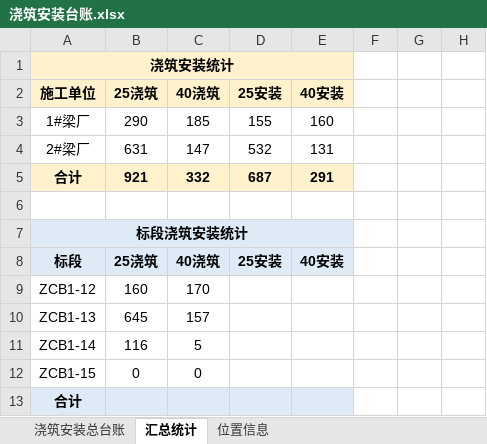
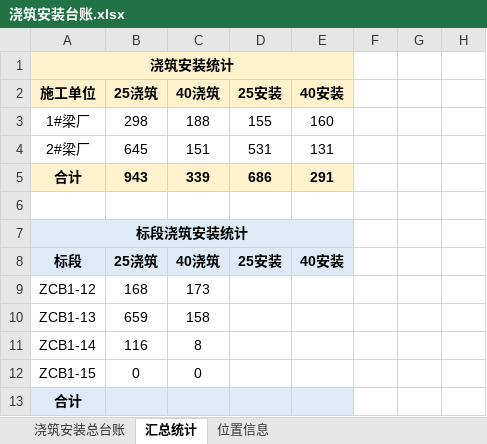
Before and after one commit to FsterThanLight/Automated_office, an Excel workbook: 产值日报自动更新/浇筑安装台账.xlsx, sheet 汇总统计, drawn as a sheet; only a part is shown; values as stored, in another font and other column widths than the file's, no borders; the diff names each change by its address in the sheet, - before the commit and + after, or states it on an @@ line.

```diff
--- a/产值日报自动更新/浇筑安装台账.xlsx (sheet 汇总统计)
+++ b/产值日报自动更新/浇筑安装台账.xlsx (sheet 汇总统计)
-B3: 290
+B3: 298
-C3: 185
+C3: 188
-B4: 631
+B4: 645
-C4: 147
+C4: 151
-D4: 532
+D4: 531
-B5: 921
+B5: 943
-C5: 332
+C5: 339
-D5: 687
+D5: 686
-B9: 160
+B9: 168
-C9: 170
+C9: 173
-B10: 645
+B10: 659
-C10: 157
+C10: 158
-C11: 5
+C11: 8
```
Also changed, not shown: sheet 浇筑安装总台账, 1 other file.
